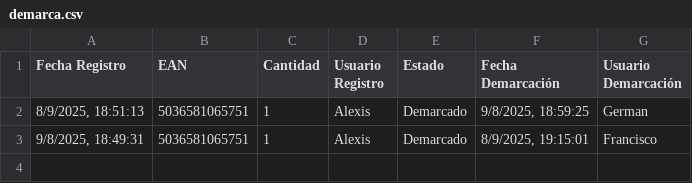
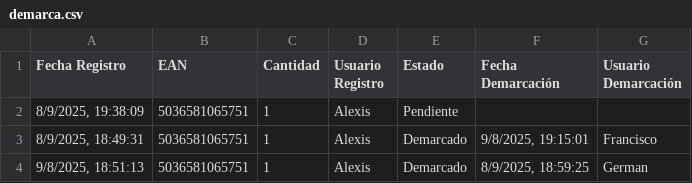
Before and after one commit to alexiscamero/buscador_ceramica, a CSV file: data/demarca.csv, drawn as a sheet.

Commit message:
Actualización automática - Alexis - 8/9/2025, 19:38:14

```diff
--- a/data/demarca.csv
+++ b/data/demarca.csv
@@ -1,3 +1,4 @@
 Fecha Registro,EAN,Cantidad,Usuario Registro,Estado,Fecha Demarcación,Usuario Demarcación
-"8/9/2025, 18:51:13","5036581065751","1","Alexis","Demarcado","9/8/2025, 18:59:25","German"
-"9/8/2025, 18:49:31","5036581065751","1","Alexis","Demarcado","8/9/2025, 19:15:01","Francisco"
+"8/9/2025, 19:38:09","5036581065751","1","Alexis","Pendiente","",""
+"8/9/2025, 18:49:31","5036581065751","1","Alexis","Demarcado","9/8/2025, 19:15:01","Francisco"
+"9/8/2025, 18:51:13","5036581065751","1","Alexis","Demarcado","8/9/2025, 18:59:25","German"
```
